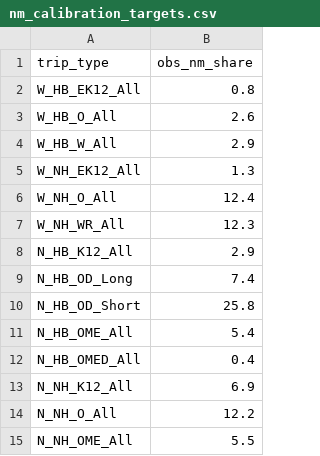
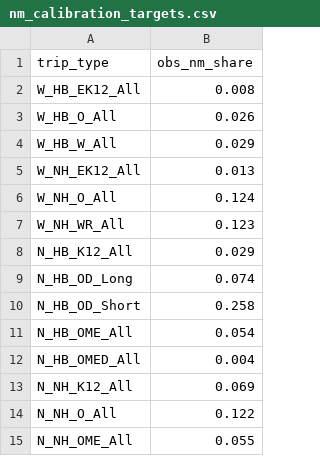
Before and after one commit to Triangle-Modeling-and-Analytics/TRMG2, a CSV file: other/_reportingtool/validation_obs_data/nm_calibration_targets.csv, drawn as a sheet.

```diff
--- a/other/_reportingtool/validation_obs_data/nm_calibration_targets.csv
+++ b/other/_reportingtool/validation_obs_data/nm_calibration_targets.csv
@@ -1,15 +1,15 @@
 trip_type,obs_nm_share
-W_HB_EK12_All,0.8
-W_HB_O_All,2.6
-W_HB_W_All,2.9
-W_NH_EK12_All,1.3
-W_NH_O_All,12.4
-W_NH_WR_All,12.3
-N_HB_K12_All,2.9
-N_HB_OD_Long,7.4
-N_HB_OD_Short,25.8
-N_HB_OME_All,5.4
-N_HB_OMED_All,0.4
-N_NH_K12_All,6.9
-N_NH_O_All,12.2
-N_NH_OME_All,5.5
+W_HB_EK12_All,0.008
+W_HB_O_All,0.026
+W_HB_W_All,0.029
+W_NH_EK12_All,0.013
+W_NH_O_All,0.124
+W_NH_WR_All,0.123
+N_HB_K12_All,0.029
+N_HB_OD_Long,0.074
+N_HB_OD_Short,0.258
+N_HB_OME_All,0.054
+N_HB_OMED_All,0.004
+N_NH_K12_All,0.069
+N_NH_O_All,0.122
+N_NH_OME_All,0.055
```
Also changed, not shown: other/_reportingtool/validation_obs_data/Target_HB_MCShares_agg.csv, other/_reportingtool/validation_obs_data/hb_trip_stats_by_type_obs.csv, 6 other files.
